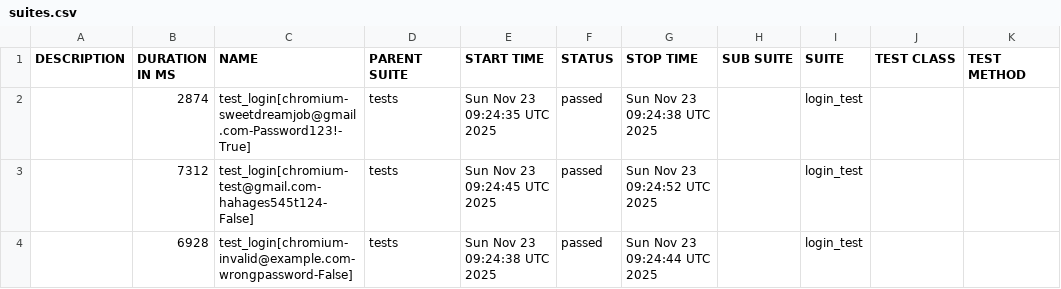
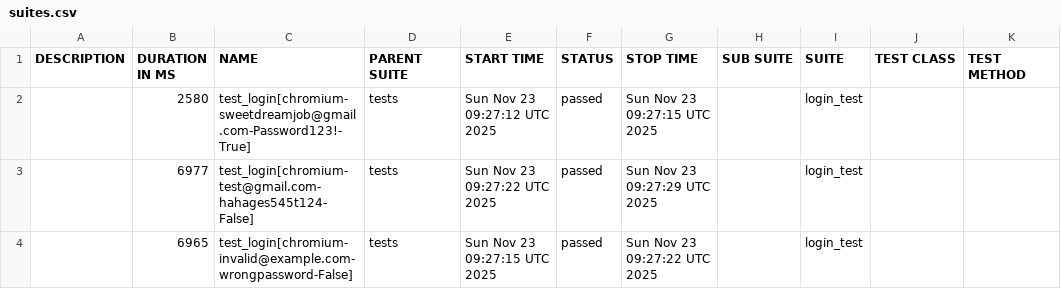
Before and after one commit to kibinzxc/open-access-recruitment-system-SDJ, a CSV file: reports/master/data/suites.csv, drawn as a sheet.

```diff
--- a/reports/master/data/suites.csv
+++ b/reports/master/data/suites.csv
@@ -1,4 +1,4 @@
 "DESCRIPTION","DURATION IN MS","NAME","PARENT SUITE","START TIME","STATUS","STOP TIME","SUB SUITE","SUITE","TEST CLASS","TEST METHOD"
-"","2874","test_login[chromium-sweetdreamjob@gmail.com-Password123!-True]","tests","Sun Nov 23 09:24:35 UTC 2025","passed","Sun Nov 23 09:24:38 UTC 2025","","login_test","",""
-"","7312","test_login[chromium-test@gmail.com-hahages545t124-False]","tests","Sun Nov 23 09:24:45 UTC 2025","passed","Sun Nov 23 09:24:52 UTC 2025","","login_test","",""
-"","6928","test_login[chromium-invalid@example.com-wrongpassword-False]","tests","Sun Nov 23 09:24:38 UTC 2025","passed","Sun Nov 23 09:24:44 UTC 2025","","login_test","",""
+"","2580","test_login[chromium-sweetdreamjob@gmail.com-Password123!-True]","tests","Sun Nov 23 09:27:12 UTC 2025","passed","Sun Nov 23 09:27:15 UTC 2025","","login_test","",""
+"","6977","test_login[chromium-test@gmail.com-hahages545t124-False]","tests","Sun Nov 23 09:27:22 UTC 2025","passed","Sun Nov 23 09:27:29 UTC 2025","","login_test","",""
+"","6965","test_login[chromium-invalid@example.com-wrongpassword-False]","tests","Sun Nov 23 09:27:15 UTC 2025","passed","Sun Nov 23 09:27:22 UTC 2025","","login_test","",""
```
Also changed, not shown: 21 other files.
